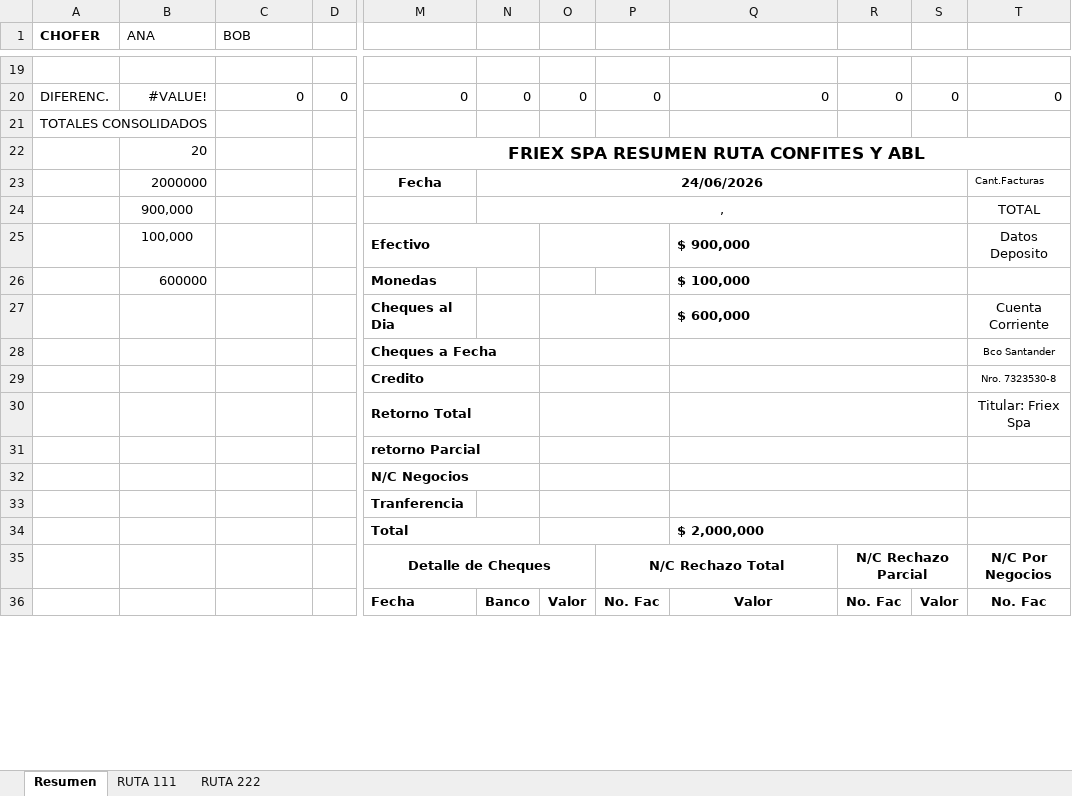
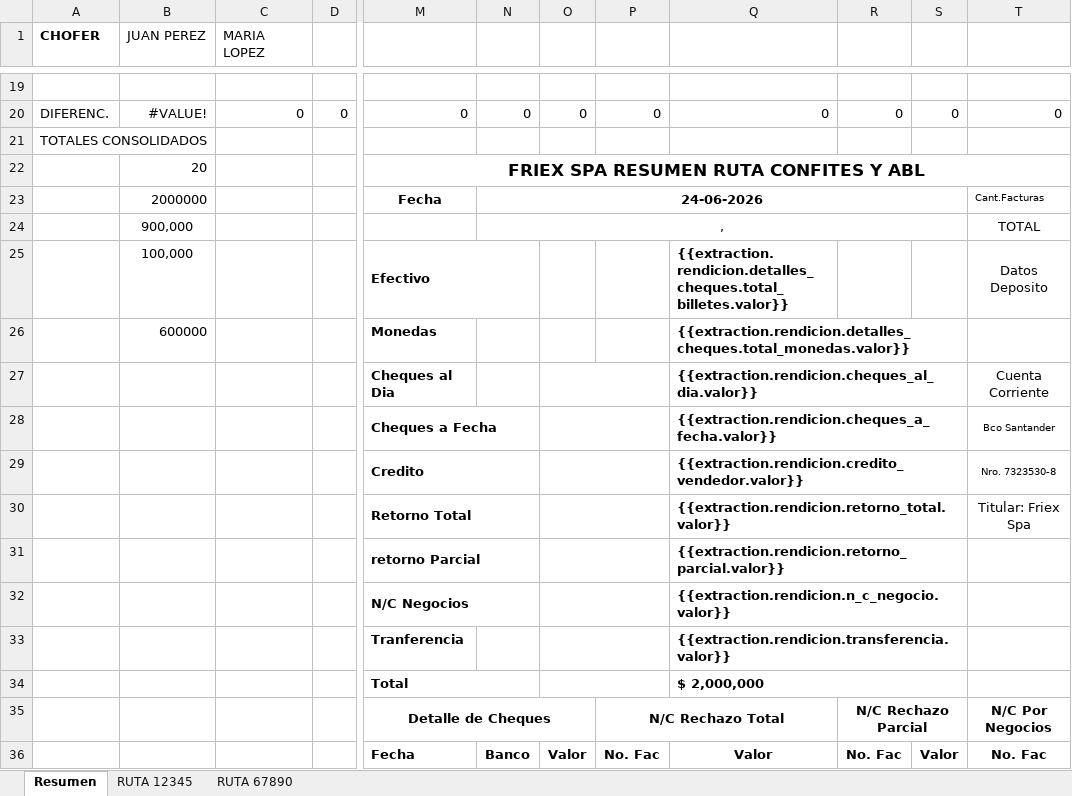
Before and after one commit to estebanrojasc/sephora, an Excel workbook: scripts/.tmp/consolidado-test.xlsx, sheet Resumen, drawn as a sheet; only a part is shown, gaps mark what is left out; values as stored, in another font and other column widths than the file's, no borders; charts and pictures not drawn; removed rows and columns are numbered as before the commit, all else as after; the diff covers the shown part only; the diff names each change by its address in the sheet, - before the commit and + after, or states it on an @@ line.

```diff
--- a/scripts/.tmp/consolidado-test.xlsx (sheet Resumen)
+++ b/scripts/.tmp/consolidado-test.xlsx (sheet Resumen)
-sheet tab: RUTA 111
+sheet tab: RUTA 12345
-sheet tab: RUTA 222
+sheet tab: RUTA 67890
-B1: ANA
+B1: JUAN PEREZ
-C1: BOB
+C1: MARIA LOPEZ
-N23: 24/06/2026
+N23: 24-06-2026
-O25:P25 merged
-Q25: $ 900,000
+Q25: {{extraction.rendicion.detalles_cheques.total_billetes.valor}}
-Q25:S25 merged
-Q26: $ 100,000
+Q26: {{extraction.rendicion.detalles_cheques.total_monedas.valor}}
-Q27: $ 600,000
+Q27: {{extraction.rendicion.cheques_al_dia.valor}}
-Q28: (empty)
+Q28: {{extraction.rendicion.cheques_a_fecha.valor}}
-Q29: (empty)
+Q29: {{extraction.rendicion.credito_vendedor.valor}}
-Q30: (empty)
+Q30: {{extraction.rendicion.retorno_total.valor}}
-Q31: (empty)
+Q31: {{extraction.rendicion.retorno_parcial.valor}}
-Q32: (empty)
+Q32: {{extraction.rendicion.n_c_negocio.valor}}
-Q33: (empty)
+Q33: {{extraction.rendicion.transferencia.valor}}
```
Also changed, not shown: 2 added rows, 7 removed rows, 17 edited cells and merged cells elsewhere in this sheet, sheet RUTA 12345, sheet RUTA 67890, formulas that keep their value, charts or pictures, scripts/.tmp/rendicion-test-output.xlsx, templates/RUTA CFT-ABL -2026.xlsx, 13 other files.
